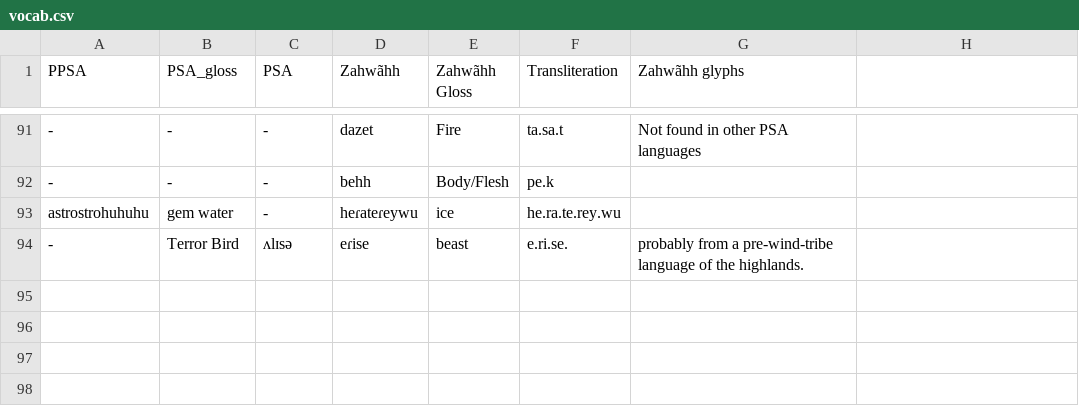
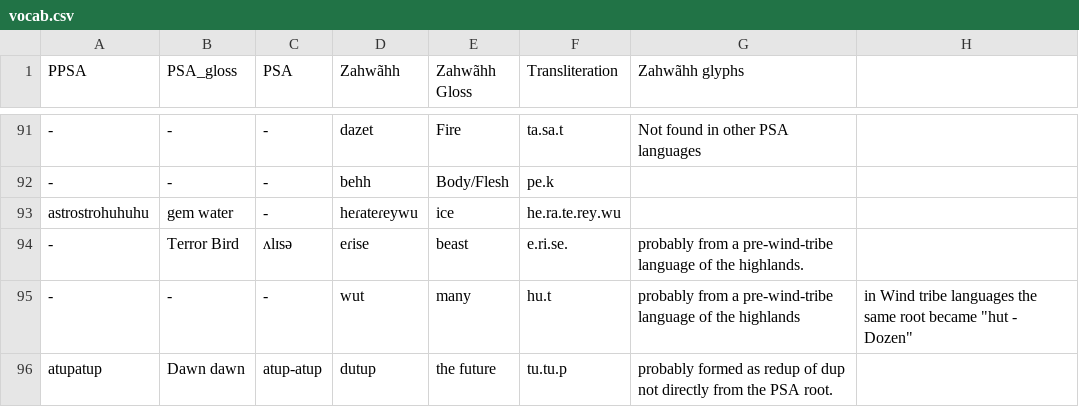
Before and after one commit to Nolrai/Tvahn, a CSV file: Sahumãk/vocab.csv, drawn as a sheet; only a part is shown, gaps mark what is left out; the diff names each change by its address in the sheet, - before the commit and + after, or states it on an @@ line.

Commit message:
Adding translation of final relay text." "

```diff
--- a/Sahumãk/vocab.csv
+++ b/Sahumãk/vocab.csv
+row 95: - | - | - | wut | many | hu.t | probably from a pre-wind-tribe language of the highlands | in Wind tribe languages the same root became "hut - Dozen"
+row 96: atupatup | Dawn dawn | atup-atup | dutup | the future | tu.tu.p | probably formed as redup of dup not directly from the PSA root.
```
Also changed, not shown: 1 other file.
